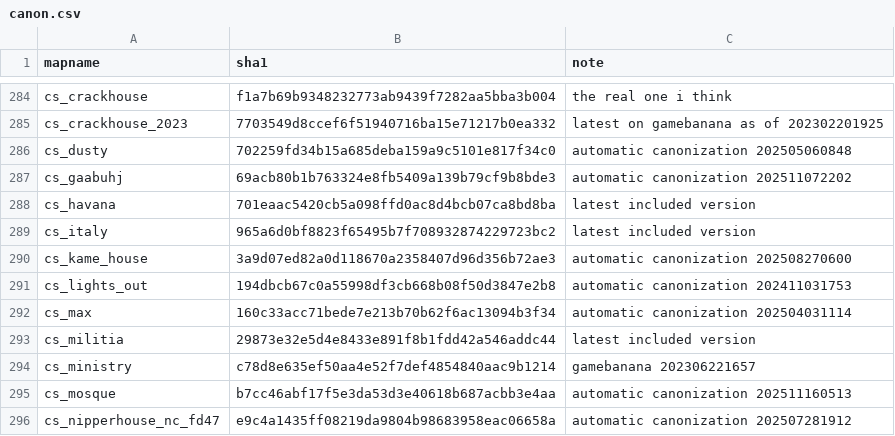
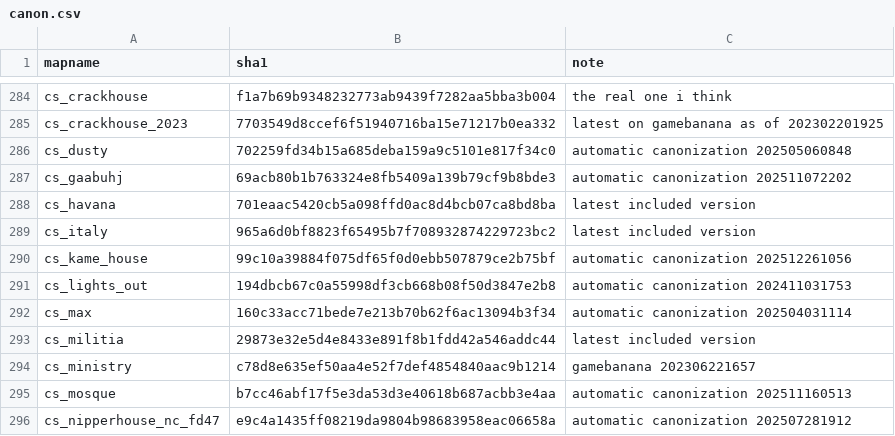
Before and after one commit to srcwr/maps-cstrike, a CSV file: canon.csv, drawn as a sheet; only a part is shown, gaps mark what is left out.

```diff
--- a/canon.csv
+++ b/canon.csv
@@ -289,3 +289,3 @@ cs_havana,701eaac5420cb5a098ffd0ac8d4bcb07ca8bd8ba,latest included version
 cs_italy,965a6d0bf8823f65495b7f708932874229723bc2,latest included version
-cs_kame_house,3a9d07ed82a0d118670a2358407d96d356b72ae3,automatic canonization 202508270600
+cs_kame_house,99c10a39884f075df65f0d0ebb507879ce2b75bf,automatic canonization 202512261056
 cs_lights_out,194dbcb67c0a55998df3cb668b08f50d3847e2b8,automatic canonization 202411031753
```
Also changed, not shown: gamebanana-modified-times.csv, recently_added.csv, 2 other files.
